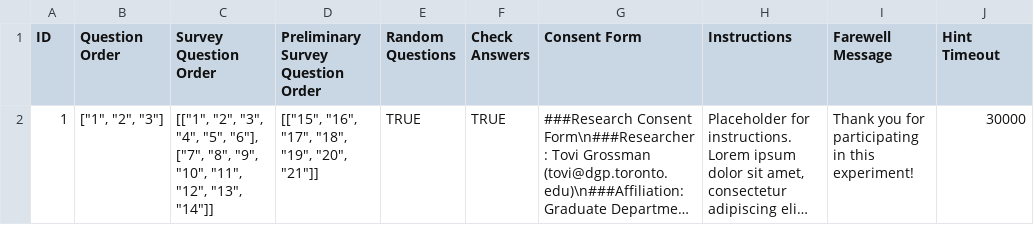
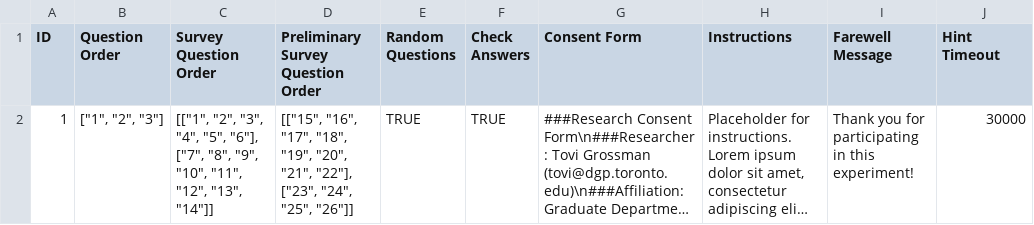
Before and after one commit to carlosmcgregor/cogtracker, a CSV file: experiment_data.csv, drawn as a sheet; long unchanged cells end in …; the diff names each change by its address in the sheet, - before the commit and + after, or states it on an @@ line.

```diff
--- a/experiment_data.csv
+++ b/experiment_data.csv
-D2: …"19", "20", "21"]]
+D2: …"19", "20", "21", "22"], ["23", "24", "25", "26"]]
```
Also changed, not shown: survey_question_data.csv, 6 other files.
